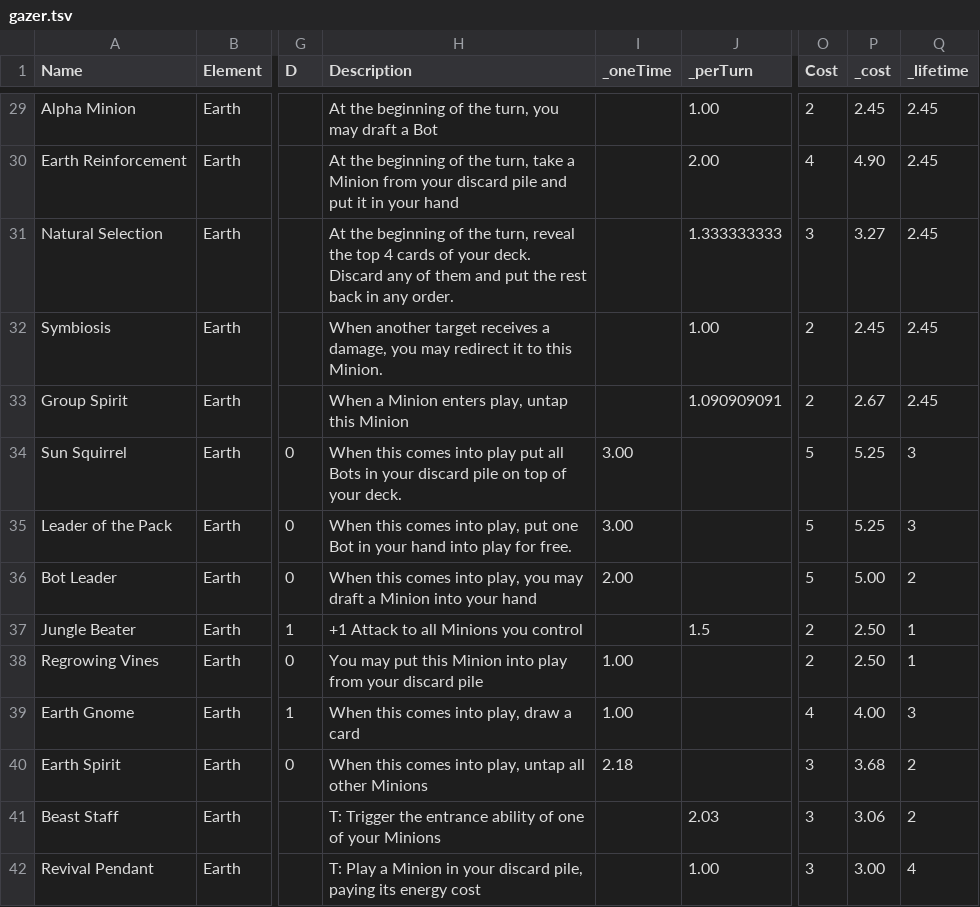
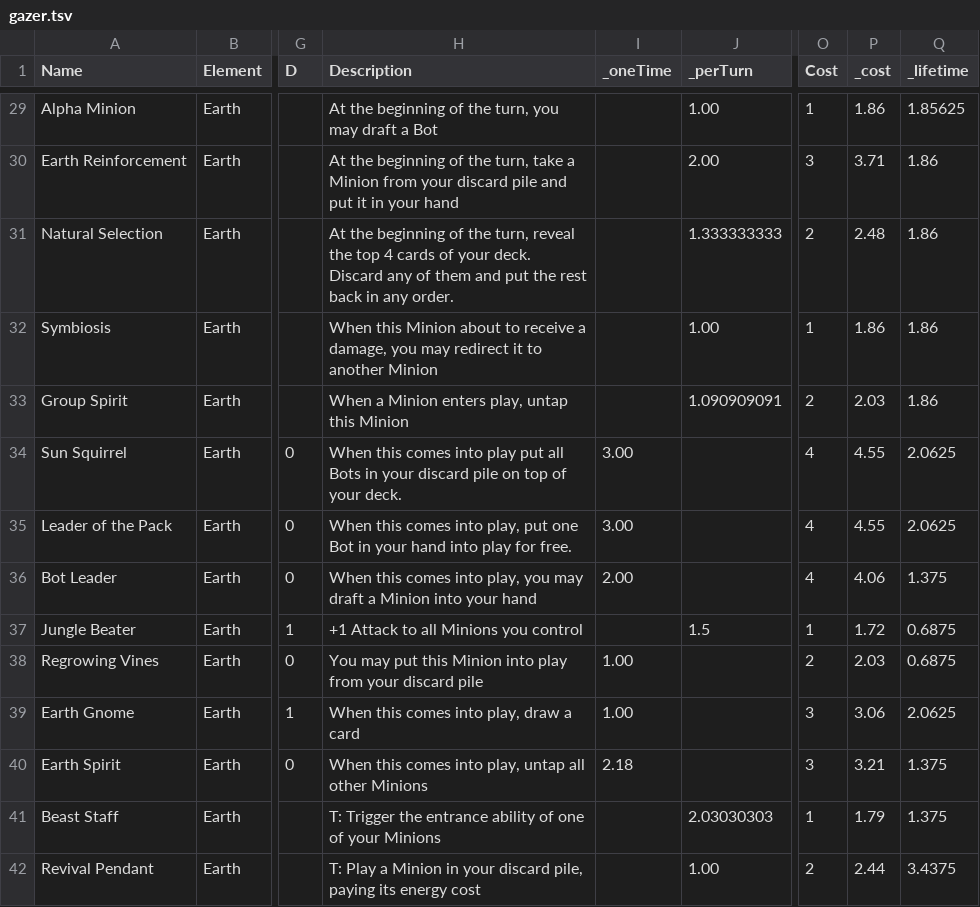
Before and after one commit to garysoed/gazer, a TSV file: gazer.tsv, drawn as a sheet; only a part is shown, gaps mark what is left out; the diff covers the shown part only; the diff names each change by its address in the sheet, - before the commit and + after, or states it on an @@ line.

```diff
--- a/gazer.tsv
+++ b/gazer.tsv
-O29 (Cost): 2
+O29 (Cost): 1
-P29 (_cost): 2.45
+P29 (_cost): 1.86
-Q29 (_lifetime): 2.45
+Q29 (_lifetime): 1.85625
-O30 (Cost): 4
+O30 (Cost): 3
-P30 (_cost): 4.90
+P30 (_cost): 3.71
-Q30:Q33 (_lifetime): 2.45
+Q30:Q33 (_lifetime): 1.86
-O31 (Cost): 3
+O31 (Cost): 2
-P31 (_cost): 3.27
+P31 (_cost): 2.48
-H32 (Description): When another target receives a damage, you may redirect it to this Minion.
+H32 (Description): When this Minion about to receive a damage, you may redirect it to another Minion
-O32 (Cost): 2
+O32 (Cost): 1
-P32 (_cost): 2.45
+P32 (_cost): 1.86
-P33 (_cost): 2.67
+P33 (_cost): 2.03
-O34:O36 (Cost): 5
+O34:O36 (Cost): 4
-P34:P35 (_cost): 5.25
+P34:P35 (_cost): 4.55
-Q34:Q35 (_lifetime): 3
+Q34:Q35 (_lifetime): 2.0625
-P36 (_cost): 5.00
+P36 (_cost): 4.06
-Q36 (_lifetime): 2
+Q36 (_lifetime): 1.375
-O37 (Cost): 2
+O37 (Cost): 1
-P37 (_cost): 2.50
+P37 (_cost): 1.72
-Q37:Q38 (_lifetime): 1
+Q37:Q38 (_lifetime): 0.6875
-P38 (_cost): 2.50
+P38 (_cost): 2.03
-O39 (Cost): 4
+O39 (Cost): 3
-P39 (_cost): 4.00
+P39 (_cost): 3.06
-Q39 (_lifetime): 3
+Q39 (_lifetime): 2.0625
-P40 (_cost): 3.68
+P40 (_cost): 3.21
-Q40:Q41 (_lifetime): 2
+Q40:Q41 (_lifetime): 1.375
-J41 (_perTurn): 2.03
+J41 (_perTurn): 2.03030303
-O41 (Cost): 3
+O41 (Cost): 1
-P41 (_cost): 3.06
+P41 (_cost): 1.79
-O42 (Cost): 3
+O42 (Cost): 2
-P42 (_cost): 3.00
+P42 (_cost): 2.44
-Q42 (_lifetime): 4
+Q42 (_lifetime): 3.4375
```
Also changed, not shown: 154 edited cells elsewhere in this file, 7 other files.
